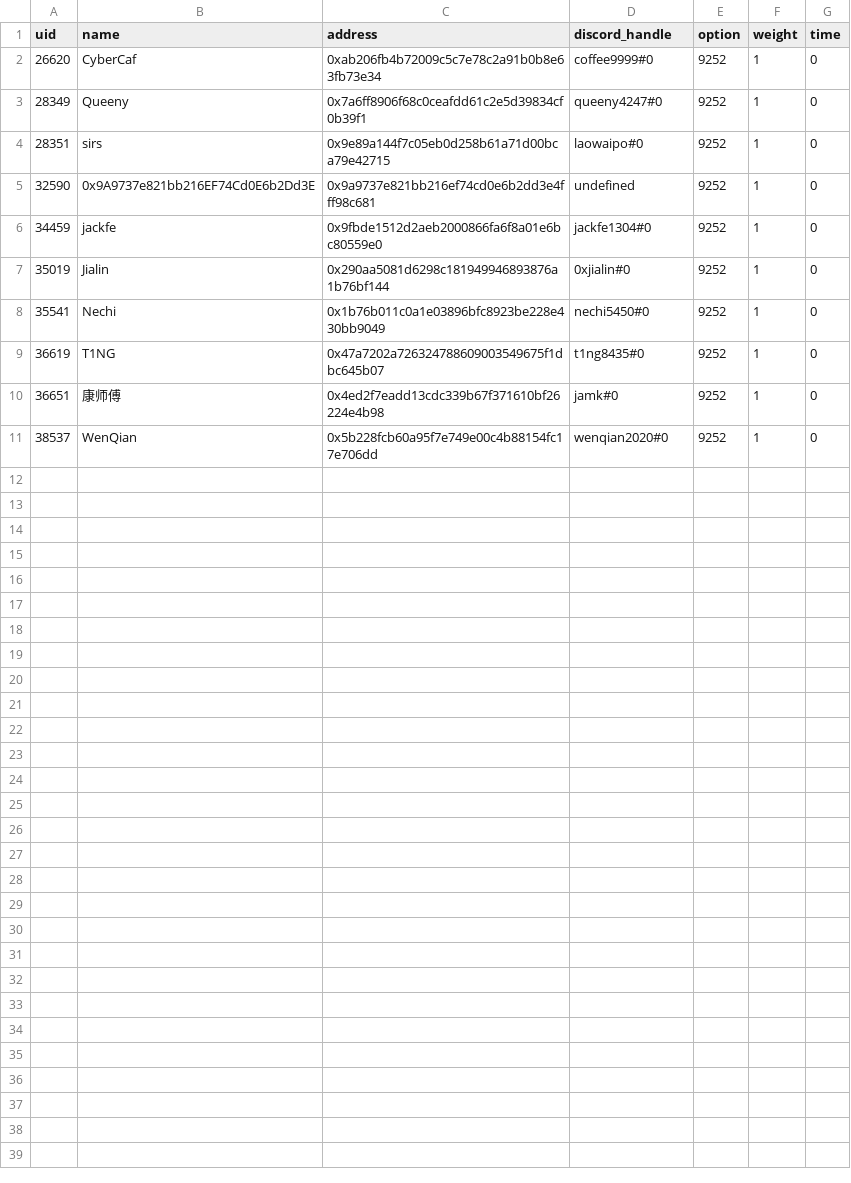
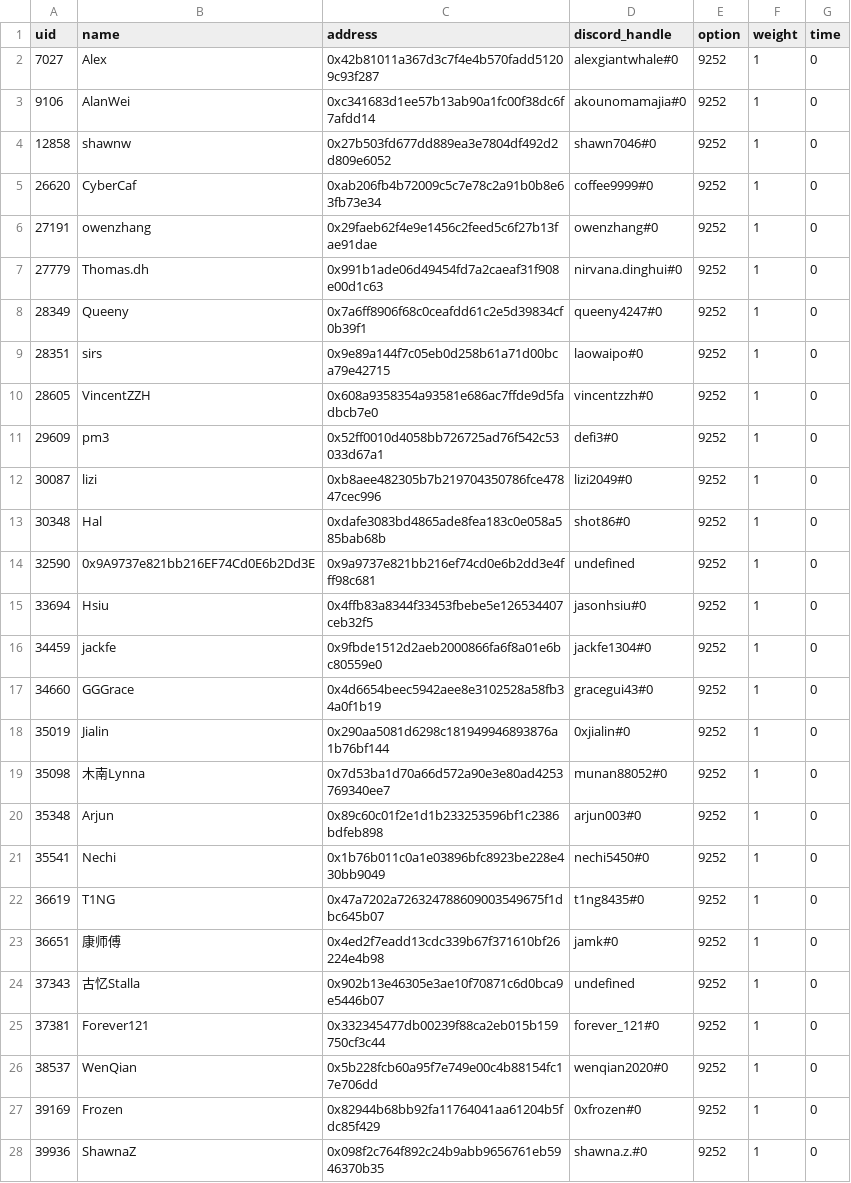
Before and after one commit to Taoist-Labs/metaforo-poll-crawler, a CSV file: s6/thread-51035-2884.csv, drawn as a sheet; the diff names each change by its address in the sheet, - before the commit and + after, or states it on an @@ line.

```diff
--- a/s6/thread-51035-2884.csv
+++ b/s6/thread-51035-2884.csv
+row 2: 7027 | Alex | 0x42b81011a367d3c7f4e4b570fadd51209c93f287 | alexgiantwhale#0 | 9252 | 1 | 0
+row 3: 9106 | AlanWei | 0xc341683d1ee57b13ab90a1fc00f38dc6f7afdd14 | akounomamajia#0 | 9252 | 1 | 0
+row 4: 12858 | shawnw | 0x27b503fd677dd889ea3e7804df492d2d809e6052 | shawn7046#0 | 9252 | 1 | 0
+row 6: 27191 | owenzhang | 0x29faeb62f4e9e1456c2feed5c6f27b13fae91dae | owenzhang#0 | 9252 | 1 | 0
+row 7: 27779 | Thomas.dh | 0x991b1ade06d49454fd7a2caeaf31f908e00d1c63 | nirvana.dinghui#0 | 9252 | 1 | 0
+row 10: 28605 | VincentZZH | 0x608a9358354a93581e686ac7ffde9d5fadbcb7e0 | vincentzzh#0 | 9252 | 1 | 0
+row 11: 29609 | pm3 | 0x52ff0010d4058bb726725ad76f542c53033d67a1 | defi3#0 | 9252 | 1 | 0
+row 12: 30087 | lizi | 0xb8aee482305b7b219704350786fce47847cec996 | lizi2049#0 | 9252 | 1 | 0
+row 13: 30348 | Hal | 0xdafe3083bd4865ade8fea183c0e058a585bab68b | shot86#0 | 9252 | 1 | 0
+row 15: 33694 | Hsiu | 0x4ffb83a8344f33453fbebe5e126534407ceb32f5 | jasonhsiu#0 | 9252 | 1 | 0
+row 17: 34660 | GGGrace | 0x4d6654beec5942aee8e3102528a58fb34a0f1b19 | gracegui43#0 | 9252 | 1 | 0
+row 19: 35098 | 木南Lynna | 0x7d53ba1d70a66d572a90e3e80ad4253769340ee7 | munan88052#0 | 9252 | 1 | 0
+row 20: 35348 | Arjun | 0x89c60c01f2e1d1b233253596bf1c2386bdfeb898 | arjun003#0 | 9252 | 1 | 0
+row 24: 37343 | 古忆Stalla | 0x902b13e46305e3ae10f70871c6d0bca9e5446b07 | undefined | 9252 | 1 | 0
+row 25: 37381 | Forever121 | 0x332345477db00239f88ca2eb015b159750cf3c44 | forever_121#0 | 9252 | 1 | 0
+row 27: 39169 | Frozen | 0x82944b68bb92fa11764041aa61204b5fdc85f429 | 0xfrozen#0 | 9252 | 1 | 0
+row 28: 39936 | ShawnaZ | 0x098f2c764f892c24b9abb9656761eb5946370b35 | shawna.z.#0 | 9252 | 1 | 0
```
Also changed, not shown: s6/thread-50817-2740.csv, s6/thread-50846-2753.csv, 34 other files.
